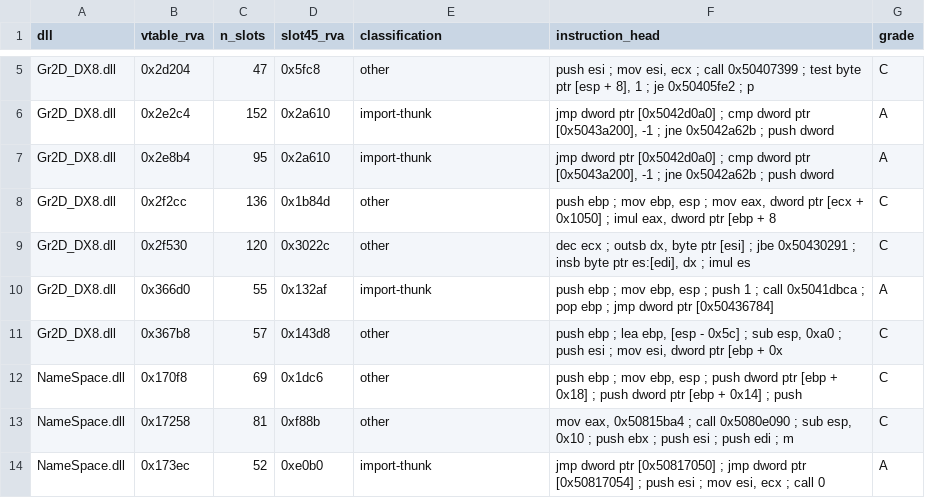
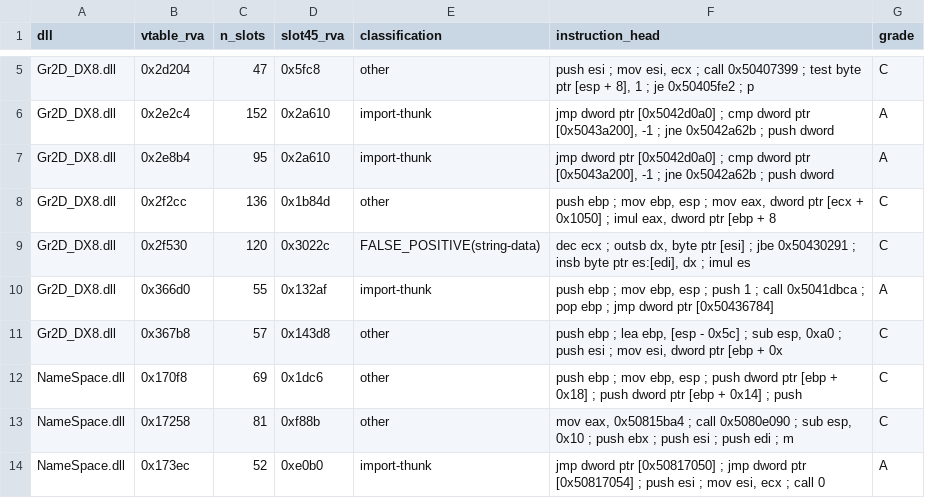
Before and after one commit to lithdoo-labs/adventure-island, a CSV file: research/result/atlas/R13-SLOT45-CANDIDATES.csv, drawn as a sheet; only a part is shown, gaps mark what is left out.

Commit message:
fix(research): remediate forensic evidence and validation failures
P0 QUALITY REMEDIATION — 9 defects fixed:

1. VALIDATOR REWRITTEN (fail-closed):
   - VALID_STATUS now actually enforced (was defined but never checked)
   - Runtime staleness check implemented (was 'pass' placeholder)
   - MD references: strict path resolution, code-block exclusion, file-ext filter
   - ALL 396 CSVs validated (was cherry-picked 6), with legacy exemption
   - method_index >= slot_count bounds check added
   - Duplicate Gap ID detection fixed (dict dedup bug — now Counter pre-count)
   - Final Report statistics verified against actual Open Issues CSV data

2. DATA CORRECTIONS:
   - RAWCANVAS-INSTANCE-LIFECYCLE.csv: 7 comma-in-field width errors (quoted)
   - AVATAR-OCCLUSION-EVIDENCE.csv: 1 missing column (added wz_link)
   - R13-SLOT45-CANDIDATES.csv: 0x2F530 reclassified FALSE_POSITIVE(string-data)
   - MAP-R13-STATIC-CLOSURE.md: Tile/Obj shared-container row → SUPERSEDED

3. GAP REGISTER REWRITTEN (30 items, single authority):
   - All statuses normalized to legal enum values
   - 13 CLOSED-STATIC / 4 PARTIAL / 6 OPEN-STATIC / 5 OPEN-RUNTIME / 1 BLOCKED / 1 SUPERSEDED
   - Every CLOSED item has evidence reference

4. RETRACTED CLAIMS REGISTER (11 claims formally retracted/superseded):
   - CreateRawCanvas / slot45=insert / shared container / runtime patch table
   - RTTI-verified identity / 0x9C0EC0 / 0x9BC401 / comparator / false vtable

5. NEGATIVE TESTS (5/5 PASS — validator rejects injected errors):
   - invalid status / duplicate gap / CSV width / closed-no-evidence / index OOB

VALIDATOR RESULT: PASS (0 errors, 297 info warnings on legacy CSV RVA formats)
NEGATIVE TESTS: 5/5 PASS (validator demonstrably catches error classes)

```diff
--- a/research/result/atlas/R13-SLOT45-CANDIDATES.csv
+++ b/research/result/atlas/R13-SLOT45-CANDIDATES.csv
@@ -8,3 +8,3 @@ Gr2D_DX8.dll,0x2e8b4,95,0x2a610,import-thunk,"jmp dword ptr [0x5042d0a0] ; cmp d
 Gr2D_DX8.dll,0x2f2cc,136,0x1b84d,other,"push ebp ; mov ebp, esp ; mov eax, dword ptr [ecx + 0x1050] ; imul eax, dword ptr [ebp + 8",C
-Gr2D_DX8.dll,0x2f530,120,0x3022c,other,"dec ecx ; outsb dx, byte ptr [esi] ; jbe 0x50430291 ; insb byte ptr es:[edi], dx ; imul es",C
+Gr2D_DX8.dll,0x2f530,120,0x3022c,FALSE_POSITIVE(string-data),"dec ecx ; outsb dx, byte ptr [esi] ; jbe 0x50430291 ; insb byte ptr es:[edi], dx ; imul es",C
 Gr2D_DX8.dll,0x366d0,55,0x132af,import-thunk,"push ebp ; mov ebp, esp ; push 1 ; call 0x5041dbca ; pop ebp ; jmp dword ptr [0x50436784] ",A
```
Also changed, not shown: research/result/atlas/RAWCANVAS-INSTANCE-LIFECYCLE.csv, research/result/avatar/AVATAR-OCCLUSION-EVIDENCE.csv, 5 other files.
